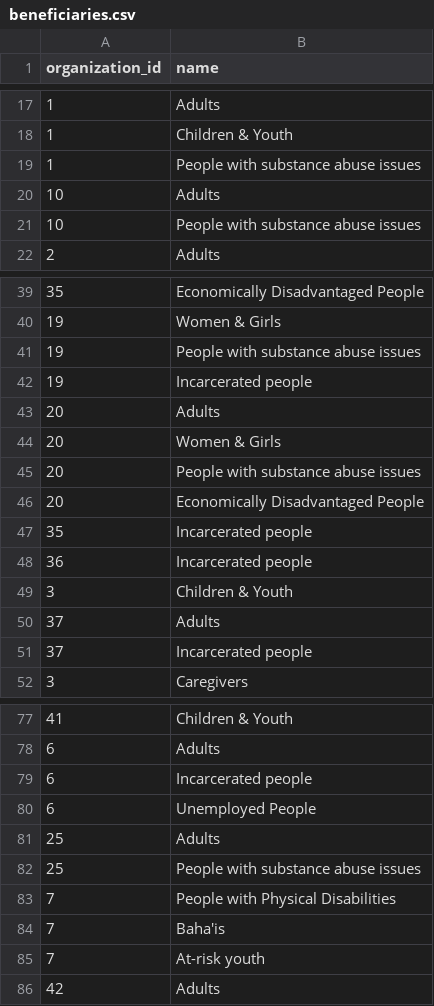
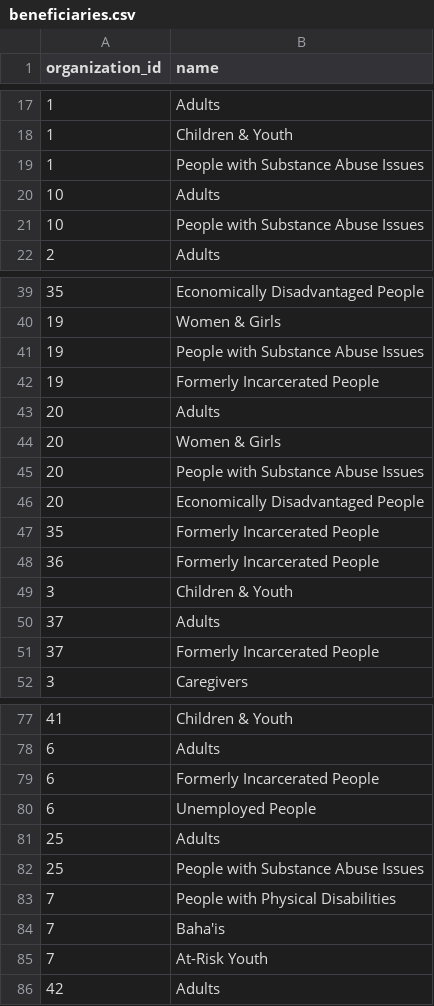
Before and after one commit to TelosLabs/giving-connection, a CSV file: db/uploads/beneficiaries.csv, drawn as a sheet; only a part is shown, gaps mark what is left out; the diff covers the shown part only.

Commit message:
updating

```diff
--- a/db/uploads/beneficiaries.csv
+++ b/db/uploads/beneficiaries.csv
@@ -18,5 +18,5 @@
 1,"Children & Youth"
-1,"People with substance abuse issues"
+1,"People with Substance Abuse Issues"
 10,"Adults"
-10,"People with substance abuse issues"
+10,"People with Substance Abuse Issues"
 2,"Adults"
@@ -40,13 +40,13 @@
 19,"Women & Girls"
-19,"People with substance abuse issues"
-19,"Incarcerated people"
+19,"People with Substance Abuse Issues"
+19,"Formerly Incarcerated People"
 20,"Adults"
 20,"Women & Girls"
-20,"People with substance abuse issues"
+20,"People with Substance Abuse Issues"
 20,"Economically Disadvantaged People"
-35,"Incarcerated people"
-36,"Incarcerated people"
+35,"Formerly Incarcerated People"
+36,"Formerly Incarcerated People"
 3,"Children & Youth"
 37,"Adults"
-37,"Incarcerated people"
+37,"Formerly Incarcerated People"
 3,"Caregivers"
@@ -78,9 +78,9 @@
 6,"Adults"
-6,"Incarcerated people"
+6,"Formerly Incarcerated People"
 6,"Unemployed People"
 25,"Adults"
-25,"People with substance abuse issues"
+25,"People with Substance Abuse Issues"
 7,"People with Physical Disabilities"
 7,"Baha'is"
-7,"At-risk youth"
+7,"At-Risk Youth"
 42,"Adults"
```
Also changed, not shown: 9 edited cells elsewhere in this file.
